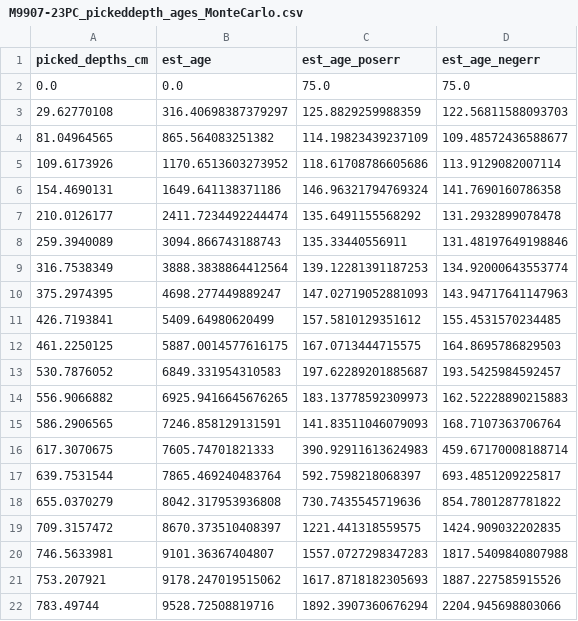
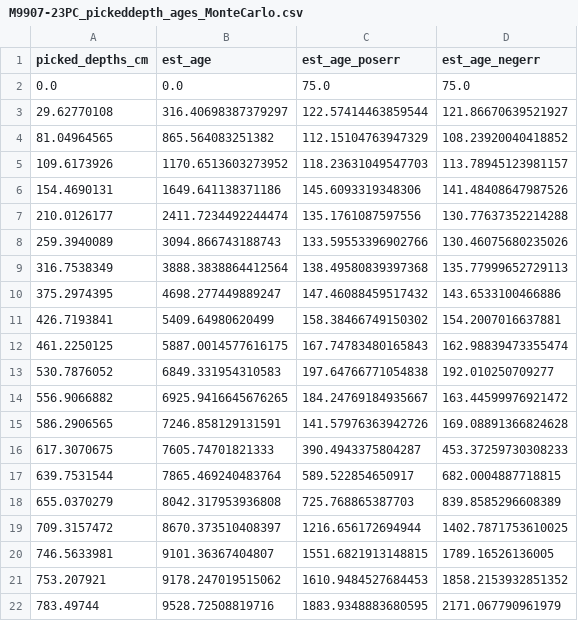
Before and after one commit to GeoLarryLai/pyCoreRelator, a CSV file: example_data/picked_datum/M9907-23PC_pickeddepth_ages_MonteCarlo.csv, drawn as a sheet.

```diff
--- a/example_data/picked_datum/M9907-23PC_pickeddepth_ages_MonteCarlo.csv
+++ b/example_data/picked_datum/M9907-23PC_pickeddepth_ages_MonteCarlo.csv
@@ -2,21 +2,21 @@ picked_depths_cm,est_age,est_age_poserr,est_age_negerr
 0.0,0.0,75.0,75.0
-29.62770108,316.40698387379297,125.8829259988359,122.56811588093703
-81.04964565,865.564083251382,114.19823439237109,109.48572436588677
-109.6173926,1170.6513603273952,118.61708786605686,113.9129082007114
-154.4690131,1649.641138371186,146.96321794769324,141.7690160786358
-210.0126177,2411.7234492244474,135.6491155568292,131.2932899078478
-259.3940089,3094.866743188743,135.33440556911,131.48197649198846
-316.7538349,3888.3838864412564,139.12281391187253,134.92000643553774
-375.2974395,4698.277449889247,147.02719052881093,143.94717641147963
-426.7193841,5409.64980620499,157.5810129351612,155.4531570234485
-461.2250125,5887.0014577616175,167.0713444715575,164.8695786829503
-530.7876052,6849.331954310583,197.62289201885687,193.5425984592457
-556.9066882,6925.9416645676265,183.13778592309973,162.52228890215883
-586.2906565,7246.858129131591,141.83511046079093,168.7107363706764
-617.3070675,7605.74701821333,390.92911613624983,459.67170008188714
-639.7531544,7865.469240483764,592.7598218068397,693.4851209225817
-655.0370279,8042.317953936808,730.7435545719636,854.7801287781822
-709.3157472,8670.373510408397,1221.441318559575,1424.909032202835
-746.5633981,9101.36367404807,1557.0727298347283,1817.5409840807988
-753.207921,9178.247019515062,1617.8718182305693,1887.227585915526
-783.49744,9528.72508819716,1892.3907360676294,2204.945698803066
+29.62770108,316.40698387379297,122.57414463859544,121.86670639521927
+81.04964565,865.564083251382,112.15104763947329,108.23920040418852
+109.6173926,1170.6513603273952,118.23631049547703,113.78945123981157
+154.4690131,1649.641138371186,145.6093319348306,141.48408647987526
+210.0126177,2411.7234492244474,135.1761087597556,130.77637352214288
+259.3940089,3094.866743188743,133.59553396902766,130.46075680235026
+316.7538349,3888.3838864412564,138.49580839397368,135.77999652729113
+375.2974395,4698.277449889247,147.46088459517432,143.6533100466886
+426.7193841,5409.64980620499,158.38466749150302,154.2007016637881
+461.2250125,5887.0014577616175,167.74783480165843,162.98839473355474
+530.7876052,6849.331954310583,197.64766771054838,192.010250709277
+556.9066882,6925.9416645676265,184.24769184935667,163.44599976921472
+586.2906565,7246.858129131591,141.57976363942726,169.08891366824628
+617.3070675,7605.74701821333,390.4943375804287,453.37259730308233
+639.7531544,7865.469240483764,589.522854650917,682.0004887718815
+655.0370279,8042.317953936808,725.768865387703,839.8585296608389
+709.3157472,8670.373510408397,1216.656172694944,1402.7871753610025
+746.5633981,9101.36367404807,1551.6821913148815,1789.16526136005
+753.207921,9178.247019515062,1610.9484527684453,1858.2153932851352
+783.49744,9528.72508819716,1883.9348883680595,2171.067790961979
```
Also changed, not shown: example_data/analytical_outputs/M9907-25PC_M9907-23PC/hiresMS_CT_Lumin/corr_coef_fit_params.csv, example_data/analytical_outputs/M9907-25PC_M9907-23PC/hiresMS_CT_Lumin/norm_dtw_fit_params.csv, 27 other files.
